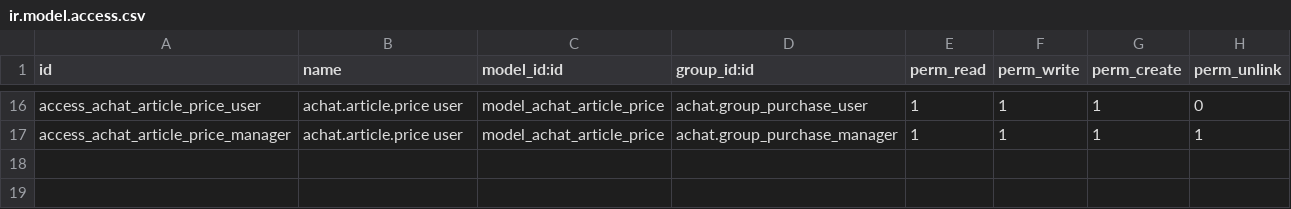
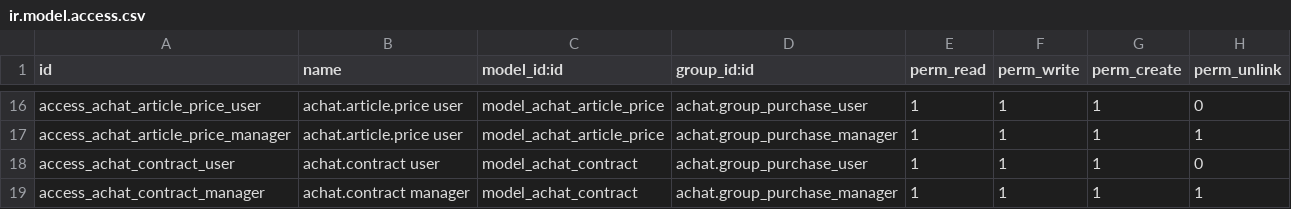
Before and after one commit to ayoubakhrif/Soufiane-Food, a CSV file: custom-addons/achat/security/ir.model.access.csv, drawn as a sheet; only a part is shown, gaps mark what is left out.

```diff
--- a/custom-addons/achat/security/ir.model.access.csv
+++ b/custom-addons/achat/security/ir.model.access.csv
@@ -17 +17,3 @@ access_achat_article_price_user,achat.article.price user,model_achat_article_pri
 access_achat_article_price_manager,achat.article.price user,model_achat_article_price,achat.group_purchase_manager,1,1,1,1
+access_achat_contract_user,achat.contract user,model_achat_contract,achat.group_purchase_user,1,1,1,0
+access_achat_contract_manager,achat.contract manager,model_achat_contract,achat.group_purchase_manager,1,1,1,1
```
Also changed, not shown: 6 other files.
